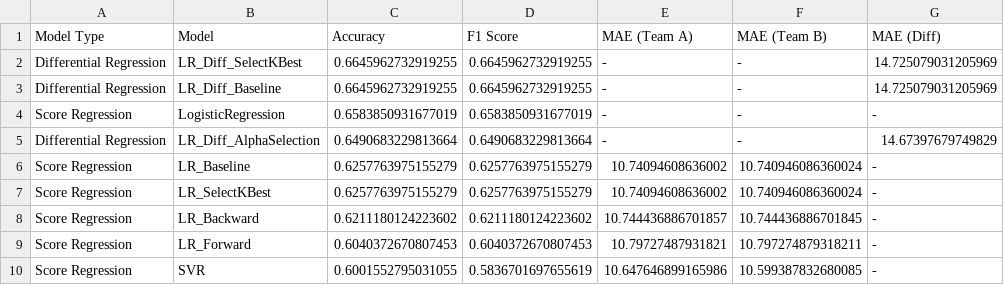
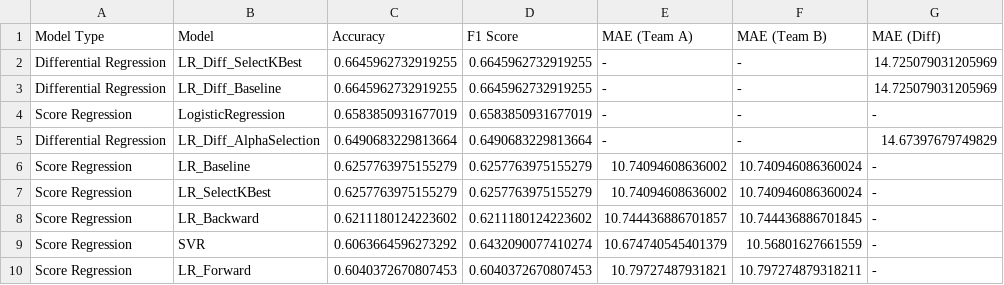
Before and after one commit to bharathkc05/college-football-predictor, a CSV file: results/advanced_model_comparison.csv, drawn as a sheet.

```diff
--- a/results/advanced_model_comparison.csv
+++ b/results/advanced_model_comparison.csv
@@ -8,3 +8,3 @@ Score Regression,LR_SelectKBest,0.6257763975155279,0.6257763975155279,10.7409460
 Score Regression,LR_Backward,0.6211180124223602,0.6211180124223602,10.744436886701857,10.744436886701845,-
+Score Regression,SVR,0.6063664596273292,0.6432090077410274,10.674740545401379,10.56801627661559,-
 Score Regression,LR_Forward,0.6040372670807453,0.6040372670807453,10.79727487931821,10.797274879318211,-
-Score Regression,SVR,0.6001552795031055,0.5836701697655619,10.647646899165986,10.599387832680085,-
```
Also changed, not shown: results/year_by_year_accuracy.csv, 4 other files.
